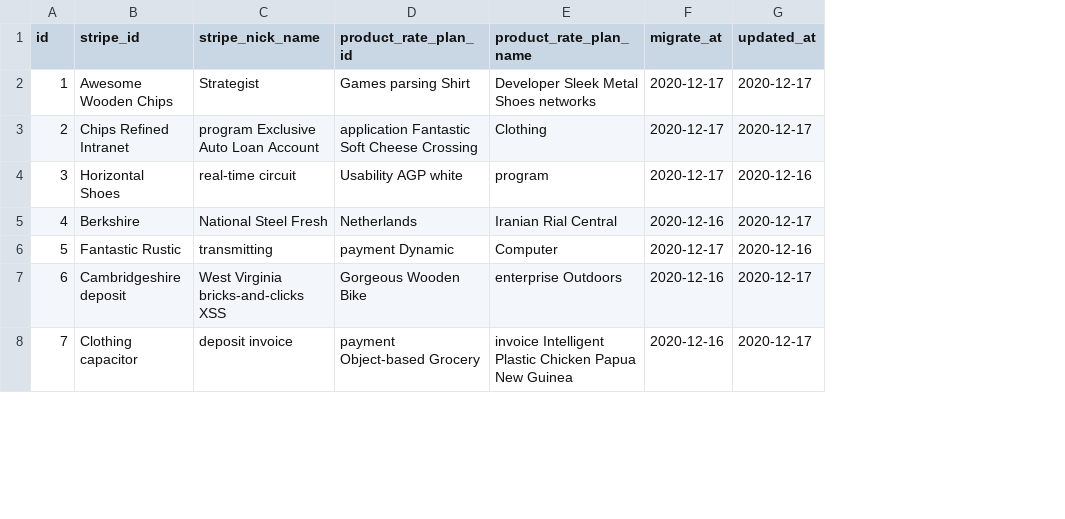
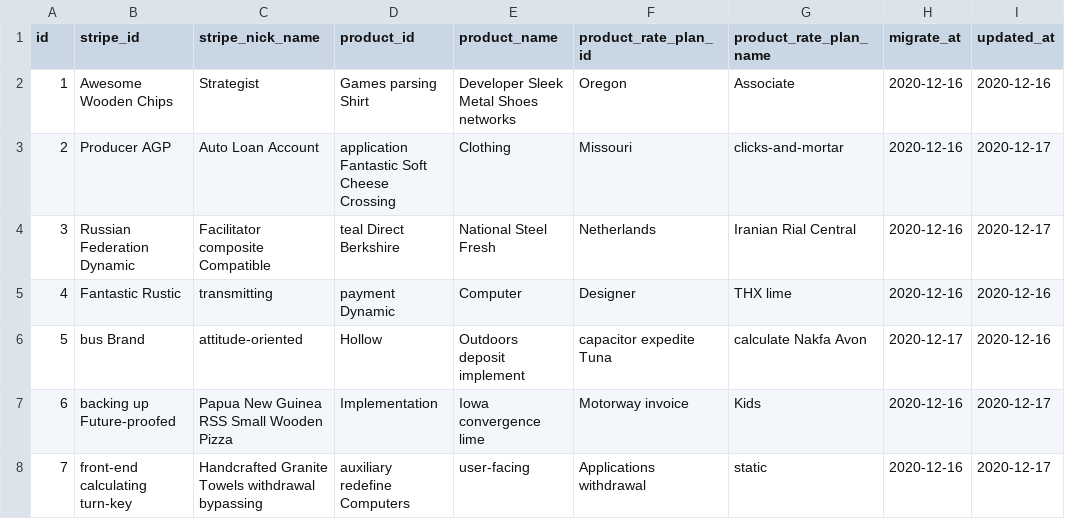
Before and after one commit to EricLamore/unistripe, a CSV file: src/main/resources/config/liquibase/fake-data/product_rate_plan_price_link.csv, drawn as a sheet; only a part is shown; addresses are those after the commit; the diff covers the shown part only; the diff names each change by its address in the sheet, - before the commit and + after, or states it on an @@ line.

```diff
--- a/src/main/resources/config/liquibase/fake-data/product_rate_plan_price_link.csv
+++ b/src/main/resources/config/liquibase/fake-data/product_rate_plan_price_link.csv
+column D (product_id), rows 2-8: Games parsing Shirt | application Fantastic Soft Cheese Crossing | teal Direct Berkshire | payment Dynamic | Hollow | Implementation | auxiliary redefine Computers
+column E (product_name), rows 2-8: Developer Sleek Metal Shoes networks | Clothing | National Steel Fresh | Computer | Outdoors deposit implement | Iowa convergence lime | user-facing
-F2 (product_rate_plan_id): Games parsing Shirt
+F2 (product_rate_plan_id): Oregon
-G2 (product_rate_plan_name): Developer Sleek Metal Shoes networks
+G2 (product_rate_plan_name): Associate
-H2:H4 (migrate_at): 2020-12-17
+H2:H4 (migrate_at): 2020-12-16
-I2 (updated_at): 2020-12-17
+I2 (updated_at): 2020-12-16
-B3 (stripe_id): Chips Refined Intranet
+B3 (stripe_id): Producer AGP
-C3 (stripe_nick_name): program Exclusive Auto Loan Account
+C3 (stripe_nick_name): Auto Loan Account
-F3 (product_rate_plan_id): application Fantastic Soft Cheese Crossing
+F3 (product_rate_plan_id): Missouri
-G3 (product_rate_plan_name): Clothing
+G3 (product_rate_plan_name): clicks-and-mortar
-B4 (stripe_id): Horizontal Shoes
+B4 (stripe_id): Russian Federation Dynamic
-C4 (stripe_nick_name): real-time circuit
+C4 (stripe_nick_name): Facilitator composite Compatible
-F4 (product_rate_plan_id): Usability AGP white
+F4 (product_rate_plan_id): Netherlands
-G4 (product_rate_plan_name): program
+G4 (product_rate_plan_name): Iranian Rial Central
-I4 (updated_at): 2020-12-16
+I4 (updated_at): 2020-12-17
-B5 (stripe_id): Berkshire
+B5 (stripe_id): Fantastic Rustic
-C5 (stripe_nick_name): National Steel Fresh
+C5 (stripe_nick_name): transmitting
-F5 (product_rate_plan_id): Netherlands
+F5 (product_rate_plan_id): Designer
-G5 (product_rate_plan_name): Iranian Rial Central
+G5 (product_rate_plan_name): THX lime
-I5 (updated_at): 2020-12-17
+I5 (updated_at): 2020-12-16
-B6 (stripe_id): Fantastic Rustic
+B6 (stripe_id): bus Brand
-C6 (stripe_nick_name): transmitting
+C6 (stripe_nick_name): attitude-oriented
-F6 (product_rate_plan_id): payment Dynamic
+F6 (product_rate_plan_id): capacitor expedite Tuna
-G6 (product_rate_plan_name): Computer
+G6 (product_rate_plan_name): calculate Nakfa Avon
-B7 (stripe_id): Cambridgeshire deposit
+B7 (stripe_id): backing up Future-proofed
-C7 (stripe_nick_name): West Virginia bricks-and-clicks XSS
+C7 (stripe_nick_name): Papua New Guinea RSS Small Wooden Pizza
-F7 (product_rate_plan_id): Gorgeous Wooden Bike
+F7 (product_rate_plan_id): Motorway invoice
-G7 (product_rate_plan_name): enterprise Outdoors
+G7 (product_rate_plan_name): Kids
-B8 (stripe_id): Clothing capacitor
+B8 (stripe_id): front-end calculating turn-key
-C8 (stripe_nick_name): deposit invoice
+C8 (stripe_nick_name): Handcrafted Granite Towels withdrawal bypassing
-F8 (product_rate_plan_id): payment Object-based Grocery
+F8 (product_rate_plan_id): Applications withdrawal
-G8 (product_rate_plan_name): invoice Intelligent Plastic Chicken Papua New Guinea
+G8 (product_rate_plan_name): static
```
Also changed, not shown: 14 edited cells elsewhere in this file, 10 other files.
